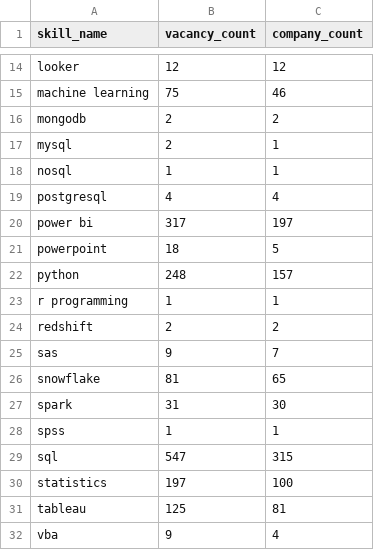
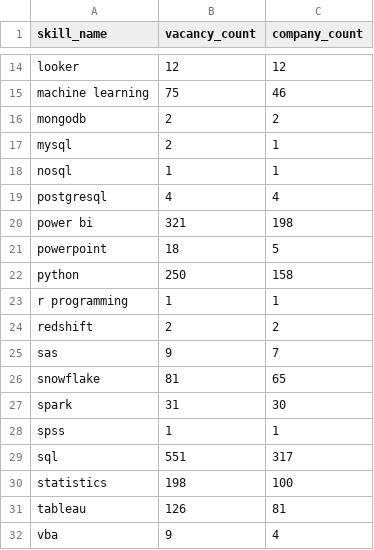
Before and after one commit to ShoafzalDataAnalyst/Adzuna-Job-Market-Vacancies, a CSV file: powerbi/skill_demand.csv, drawn as a sheet; only a part is shown, gaps mark what is left out.

```diff
--- a/powerbi/skill_demand.csv
+++ b/powerbi/skill_demand.csv
@@ -19,5 +19,5 @@ nosql,1,1
 postgresql,4,4
-power bi,317,197
+power bi,321,198
 powerpoint,18,5
-python,248,157
+python,250,158
 r programming,1,1
@@ -28,5 +28,5 @@ spark,31,30
 spss,1,1
-sql,547,315
-statistics,197,100
-tableau,125,81
+sql,551,317
+statistics,198,100
+tableau,126,81
 vba,9,4
```
Also changed, not shown: powerbi/daily_posting_trend.csv, powerbi/location_heatmap.csv, 6 other files.
